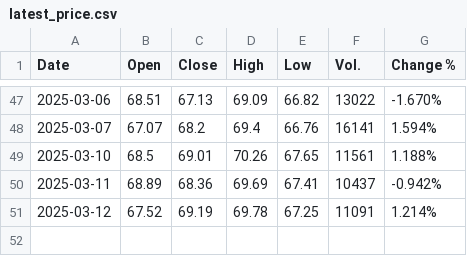
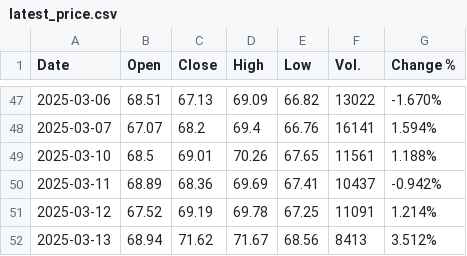
Before and after one commit to story000/Aerthos_frontend, a CSV file: public/data/latest_price.csv, drawn as a sheet; only a part is shown, gaps mark what is left out.

```diff
--- a/public/data/latest_price.csv
+++ b/public/data/latest_price.csv
@@ -51 +51,2 @@ Date,Open,Close,High,Low,Vol.,Change %
 2025-03-12,67.52,69.19,69.78,67.25,11091,1.214%
+2025-03-13,68.94,71.62,71.67,68.56,8413,3.512%
```
Also changed, not shown: public/pics/opinions.csv, public/pics/signals.csv, 9 other files.
